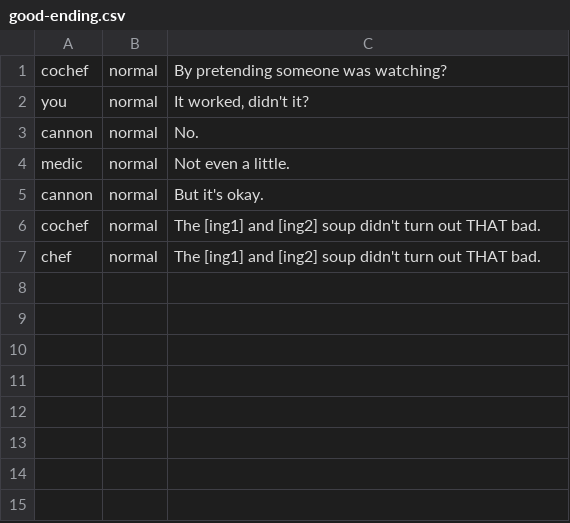
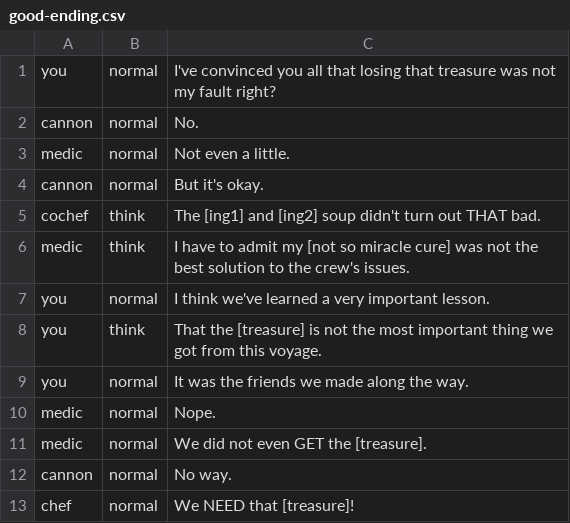
Before and after one commit to Lochi-dot-JPEG/crux, a CSV file: dialogue/good-ending.csv, drawn as a sheet.

Commit message:
write ending

```diff
--- a/dialogue/good-ending.csv
+++ b/dialogue/good-ending.csv
@@ -1,3 +1,2 @@
-cochef,normal,By pretending someone was watching?
-you,normal,It worked‚ didn't it?
+you,normal,I've convinced you all that losing that treasure was not my fault right?
 cannon,normal,No.
@@ -5,3 +4,10 @@ medic,normal,Not even a little.
 cannon,normal,But it's okay.
-cochef,normal,The [ing1] and [ing2] soup didn't turn out THAT bad.
-chef,normal,The [ing1] and [ing2] soup didn't turn out THAT bad.
+cochef,think,The [ing1] and [ing2] soup didn't turn out THAT bad.
+medic,think,I have to admit my [not so miracle cure] was not the best solution to the crew's issues.
+you,normal,I think we've learned a very important lesson.
+you,think,That the [treasure] is not the most important thing we got from this voyage.
+you,normal,It was the friends we made along the way.
+medic,normal,Nope.
+medic,normal,We did not even GET the [treasure].
+cannon,normal,No way.
+chef,normal,We NEED that [treasure]!
```
Also changed, not shown: 4 other files.
